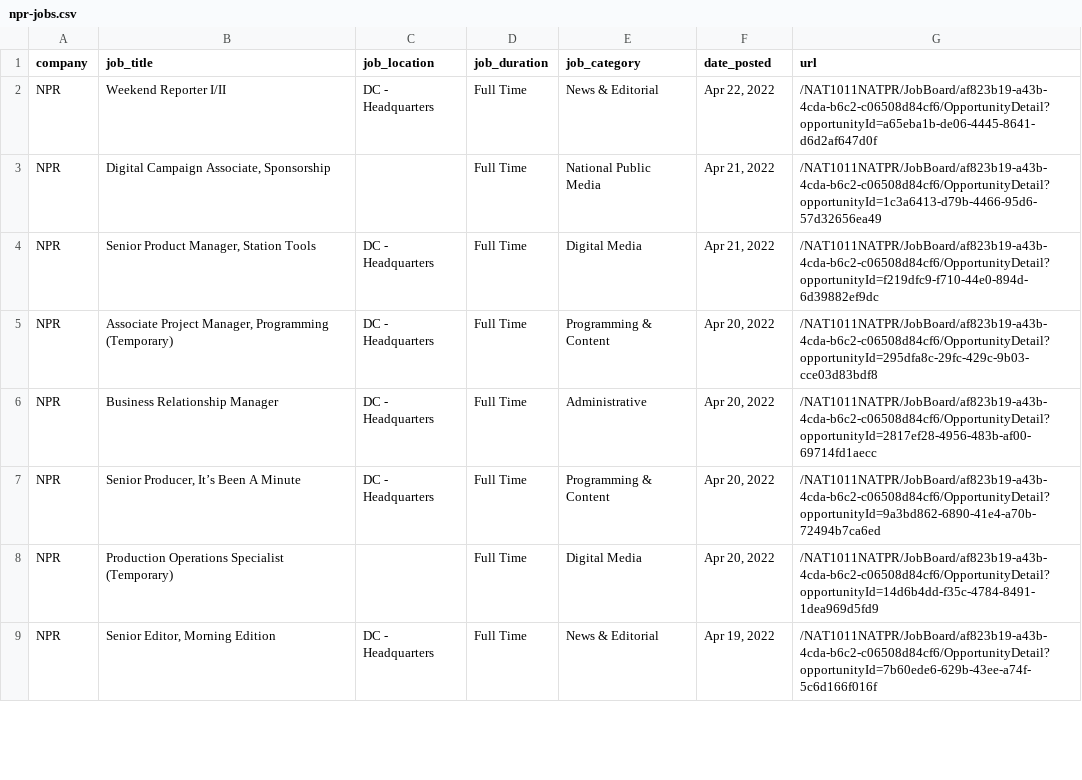
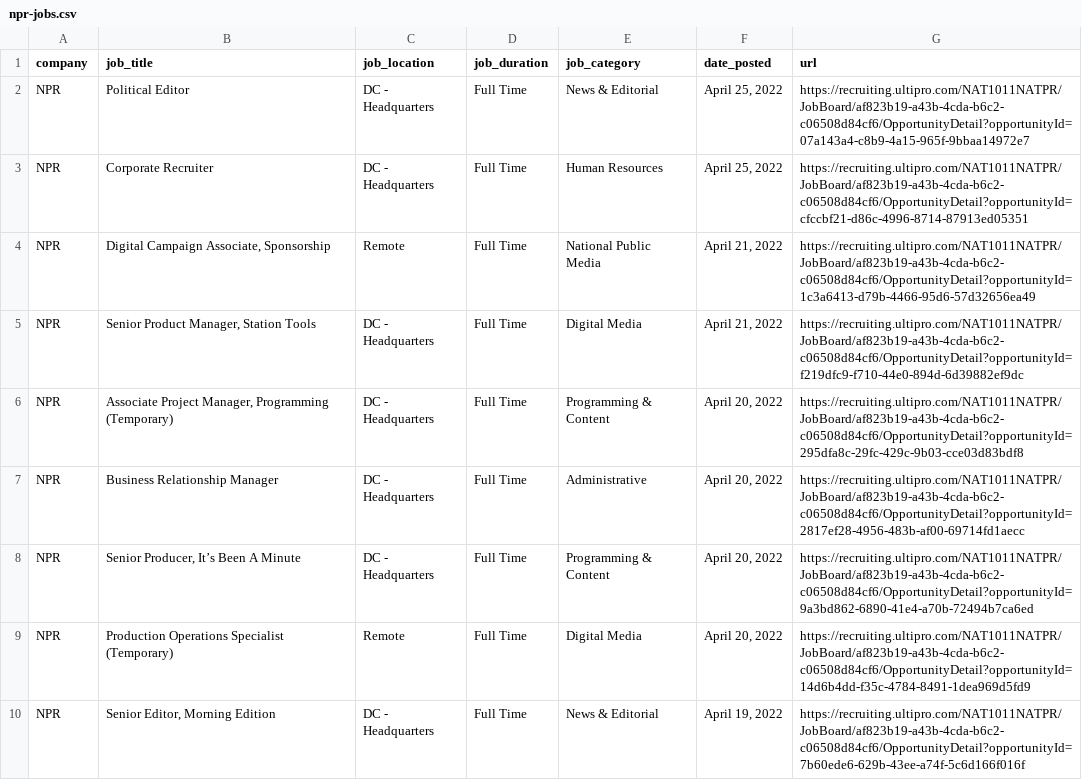
Before and after one commit to ndmvisuals/job-search-tool, a CSV file: data/npr-jobs.csv, drawn as a sheet; only a part is shown; the diff covers the shown part only.

```diff
--- a/data/npr-jobs.csv
+++ b/data/npr-jobs.csv
@@ -1,9 +1,10 @@
 company,job_title,job_location,job_duration,job_category,date_posted,url
-NPR,Weekend Reporter I/II,DC - Headquarters,Full Time,News & Editorial,"Apr 22, 2022",/NAT1011NATPR/JobBoard/af823b19-a43b-4cda-b6c2-c06508d84cf6/OpportunityDetail?opportunityId=a65eba1b-de06-4445-8641-d6d2af647d0f
-NPR,"Digital Campaign Associate, Sponsorship",,Full Time,National Public Media,"Apr 21, 2022",/NAT1011NATPR/JobBoard/af823b19-a43b-4cda-b6c2-c06508d84cf6/OpportunityDetail?opportunityId=1c3a6413-d79b-4466-95d6-57d32656ea49
-NPR,"Senior Product Manager, Station Tools",DC - Headquarters,Full Time,Digital Media,"Apr 21, 2022",/NAT1011NATPR/JobBoard/af823b19-a43b-4cda-b6c2-c06508d84cf6/OpportunityDetail?opportunityId=f219dfc9-f710-44e0-894d-6d39882ef9dc
-NPR,"Associate Project Manager, Programming (Temporary)",DC - Headquarters,Full Time,Programming & Content,"Apr 20, 2022",/NAT1011NATPR/JobBoard/af823b19-a43b-4cda-b6c2-c06508d84cf6/OpportunityDetail?opportunityId=295dfa8c-29fc-429c-9b03-cce03d83bdf8
-NPR,Business Relationship Manager,DC - Headquarters,Full Time,Administrative,"Apr 20, 2022",/NAT1011NATPR/JobBoard/af823b19-a43b-4cda-b6c2-c06508d84cf6/OpportunityDetail?opportunityId=2817ef28-4956-483b-af00-69714fd1aecc
-NPR,"Senior Producer, It’s Been A Minute",DC - Headquarters,Full Time,Programming & Content,"Apr 20, 2022",/NAT1011NATPR/JobBoard/af823b19-a43b-4cda-b6c2-c06508d84cf6/OpportunityDetail?opportunityId=9a3bd862-6890-41e4-a70b-72494b7ca6ed
-NPR,Production Operations Specialist (Temporary),,Full Time,Digital Media,"Apr 20, 2022",/NAT1011NATPR/JobBoard/af823b19-a43b-4cda-b6c2-c06508d84cf6/OpportunityDetail?opportunityId=14d6b4dd-f35c-4784-8491-1dea969d5fd9
-NPR,"Senior Editor, Morning Edition",DC - Headquarters,Full Time,News & Editorial,"Apr 19, 2022",/NAT1011NATPR/JobBoard/af823b19-a43b-4cda-b6c2-c06508d84cf6/OpportunityDetail?opportunityId=7b60ede6-629b-43ee-a74f-5c6d166f016f
+NPR,Political Editor,DC - Headquarters,Full Time,News & Editorial,"April 25, 2022",https://recruiting.ultipro.com/NAT1011NATPR/JobBoard/af823b19-a43b-4cda-b6c2-c06508d84cf6/OpportunityDetail?opportunityId=07a143a4-c8b9-4a15-965f-9bbaa14972e7
+NPR,Corporate Recruiter,DC - Headquarters,Full Time,Human Resources,"April 25, 2022",https://recruiting.ultipro.com/NAT1011NATPR/JobBoard/af823b19-a43b-4cda-b6c2-c06508d84cf6/OpportunityDetail?opportunityId=cfccbf21-d86c-4996-8714-87913ed05351
+NPR,"Digital Campaign Associate, Sponsorship",Remote,Full Time,National Public Media,"April 21, 2022",https://recruiting.ultipro.com/NAT1011NATPR/JobBoard/af823b19-a43b-4cda-b6c2-c06508d84cf6/OpportunityDetail?opportunityId=1c3a6413-d79b-4466-95d6-57d32656ea49
+NPR,"Senior Product Manager, Station Tools",DC - Headquarters,Full Time,Digital Media,"April 21, 2022",https://recruiting.ultipro.com/NAT1011NATPR/JobBoard/af823b19-a43b-4cda-b6c2-c06508d84cf6/OpportunityDetail?opportunityId=f219dfc9-f710-44e0-894d-6d39882ef9dc
+NPR,"Associate Project Manager, Programming (Temporary)",DC - Headquarters,Full Time,Programming & Content,"April 20, 2022",https://recruiting.ultipro.com/NAT1011NATPR/JobBoard/af823b19-a43b-4cda-b6c2-c06508d84cf6/OpportunityDetail?opportunityId=295dfa8c-29fc-429c-9b03-cce03d83bdf8
+NPR,Business Relationship Manager,DC - Headquarters,Full Time,Administrative,"April 20, 2022",https://recruiting.ultipro.com/NAT1011NATPR/JobBoard/af823b19-a43b-4cda-b6c2-c06508d84cf6/OpportunityDetail?opportunityId=2817ef28-4956-483b-af00-69714fd1aecc
+NPR,"Senior Producer, It’s Been A Minute",DC - Headquarters,Full Time,Programming & Content,"April 20, 2022",https://recruiting.ultipro.com/NAT1011NATPR/JobBoard/af823b19-a43b-4cda-b6c2-c06508d84cf6/OpportunityDetail?opportunityId=9a3bd862-6890-41e4-a70b-72494b7ca6ed
+NPR,Production Operations Specialist (Temporary),Remote,Full Time,Digital Media,"April 20, 2022",https://recruiting.ultipro.com/NAT1011NATPR/JobBoard/af823b19-a43b-4cda-b6c2-c06508d84cf6/OpportunityDetail?opportunityId=14d6b4dd-f35c-4784-8491-1dea969d5fd9
+NPR,"Senior Editor, Morning Edition",DC - Headquarters,Full Time,News & Editorial,"April 19, 2022",https://recruiting.ultipro.com/NAT1011NATPR/JobBoard/af823b19-a43b-4cda-b6c2-c06508d84cf6/OpportunityDetail?opportunityId=7b60ede6-629b-43ee-a74f-5c6d166f016f
```
Also changed, not shown: 1 removed row and 112 edited cells elsewhere in this file, 3 other files.
